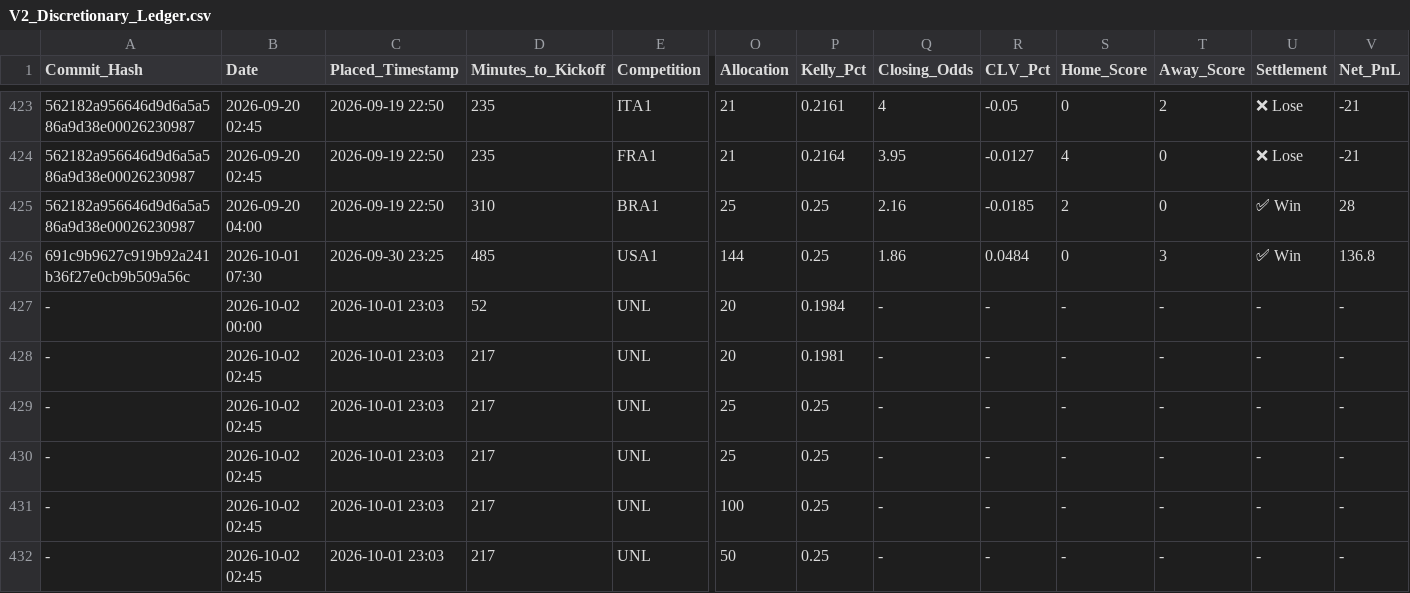
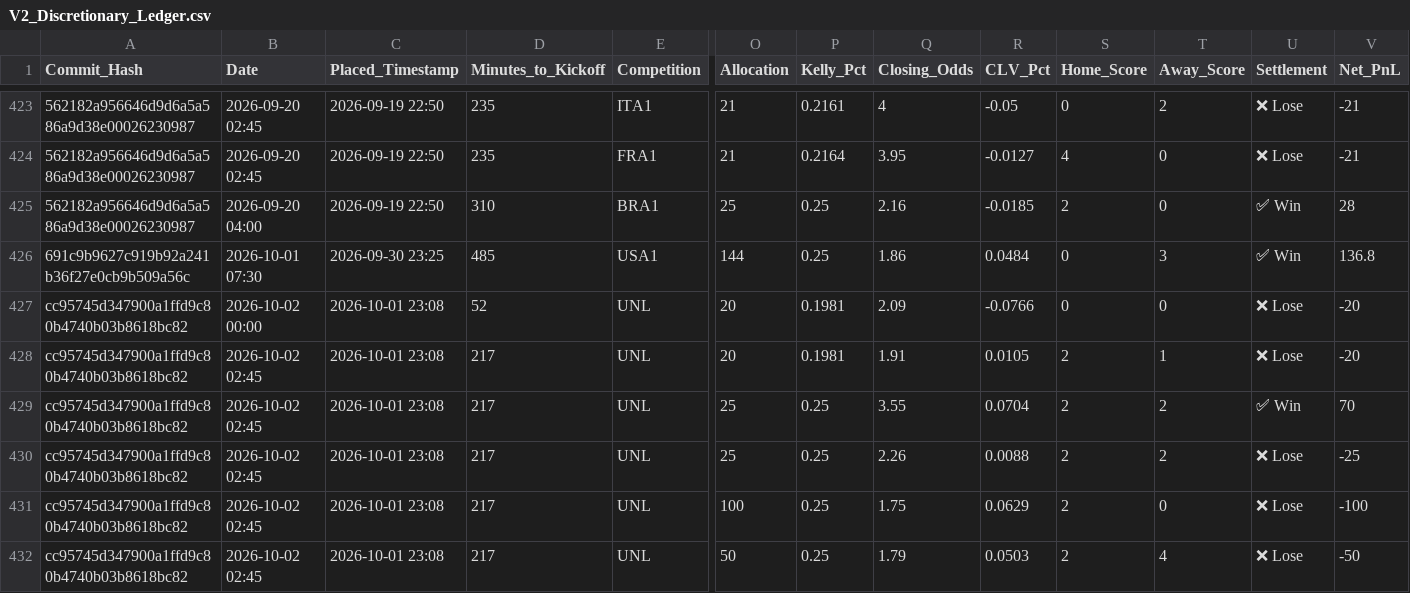
Before and after one commit to ethan-0625/MCO-Sports-Alpha-Research, a CSV file: V2_Discretionary_Ledger.csv, drawn as a sheet; only a part is shown, gaps mark what is left out; the diff covers the shown part only; the diff names each change by its address in the sheet, - before the commit and + after, or states it on an @@ line.

Commit message:
Update V2_Discretionary_Ledger.csv

```diff
--- a/V2_Discretionary_Ledger.csv
+++ b/V2_Discretionary_Ledger.csv
-A427:A432 (Commit_Hash): -
+A427:A432 (Commit_Hash): cc95745d347900a1ffd9c80b4740b03b8618bc82
-C427:C432 (Placed_Timestamp): 2026-10-01 23:03
+C427:C432 (Placed_Timestamp): 2026-10-01 23:08
-P427 (Kelly_Pct): 0.1984
+P427 (Kelly_Pct): 0.1981
-Q427 (Closing_Odds): -
+Q427 (Closing_Odds): 2.09
-R427 (CLV_Pct): -
+R427 (CLV_Pct): -0.0766
-S427 (Home_Score): -
+S427 (Home_Score): 0
-T427 (Away_Score): -
+T427 (Away_Score): 0
-U427:U428 (Settlement): -
+U427:U428 (Settlement): ❌ Lose
-V427:V428 (Net_PnL): -
+V427:V428 (Net_PnL): -20
-Q428 (Closing_Odds): -
+Q428 (Closing_Odds): 1.91
-R428 (CLV_Pct): -
+R428 (CLV_Pct): 0.0105
-S428:S432 (Home_Score): -
+S428:S432 (Home_Score): 2
-T428 (Away_Score): -
+T428 (Away_Score): 1
-Q429 (Closing_Odds): -
+Q429 (Closing_Odds): 3.55
-R429 (CLV_Pct): -
+R429 (CLV_Pct): 0.0704
-T429:T430 (Away_Score): -
+T429:T430 (Away_Score): 2
-U429 (Settlement): -
+U429 (Settlement): ✅ Win
-V429 (Net_PnL): -
+V429 (Net_PnL): 70
-Q430 (Closing_Odds): -
+Q430 (Closing_Odds): 2.26
-R430 (CLV_Pct): -
+R430 (CLV_Pct): 0.0088
-U430:U432 (Settlement): -
+U430:U432 (Settlement): ❌ Lose
-V430 (Net_PnL): -
+V430 (Net_PnL): -25
-Q431 (Closing_Odds): -
+Q431 (Closing_Odds): 1.75
-R431 (CLV_Pct): -
+R431 (CLV_Pct): 0.0629
-T431 (Away_Score): -
+T431 (Away_Score): 0
-V431 (Net_PnL): -
+V431 (Net_PnL): -100
-Q432 (Closing_Odds): -
+Q432 (Closing_Odds): 1.79
-R432 (CLV_Pct): -
+R432 (CLV_Pct): 0.0503
-T432 (Away_Score): -
+T432 (Away_Score): 4
-V432 (Net_PnL): -
+V432 (Net_PnL): -50
```
Also changed, not shown: 32 edited cells elsewhere in this file.
